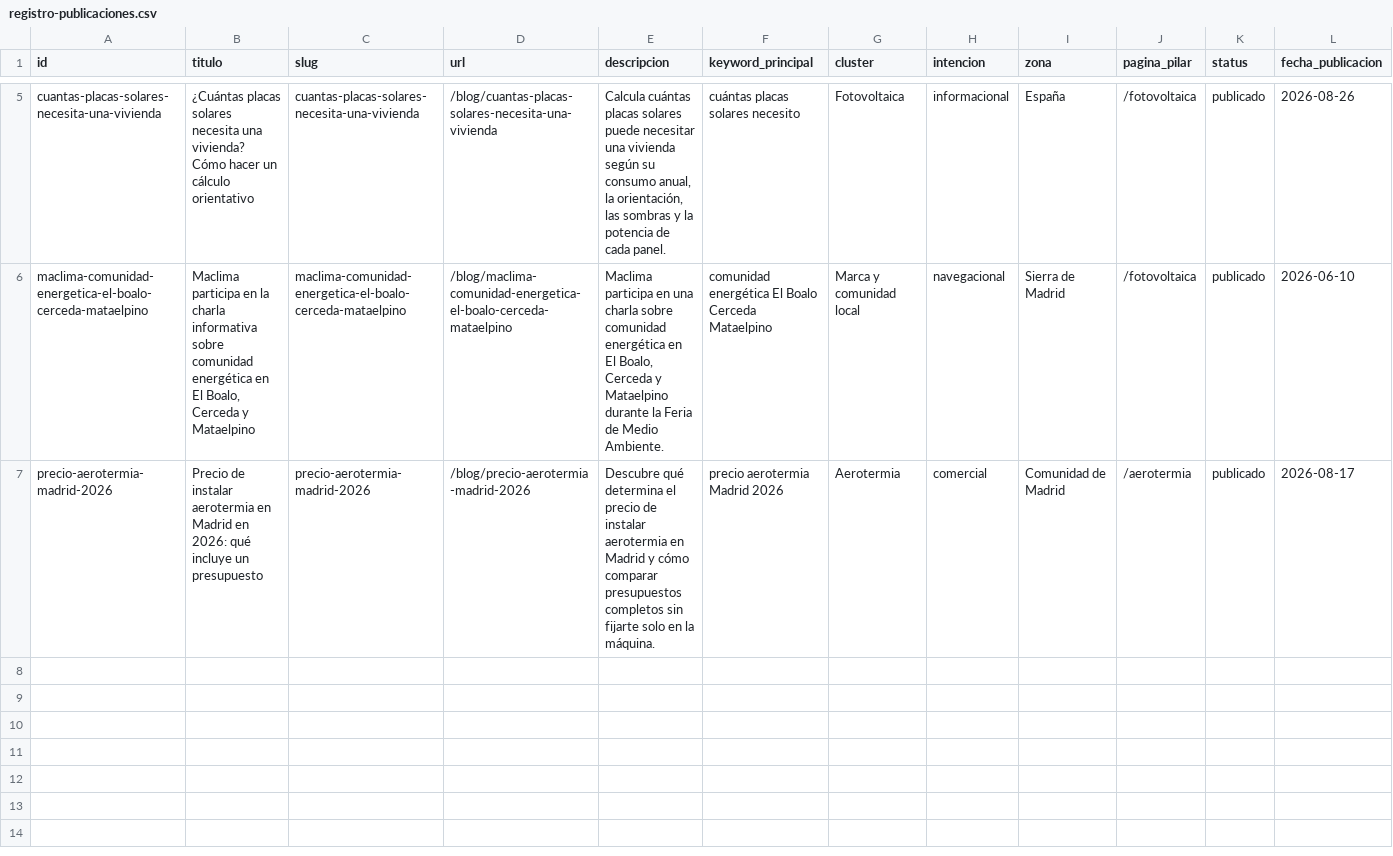
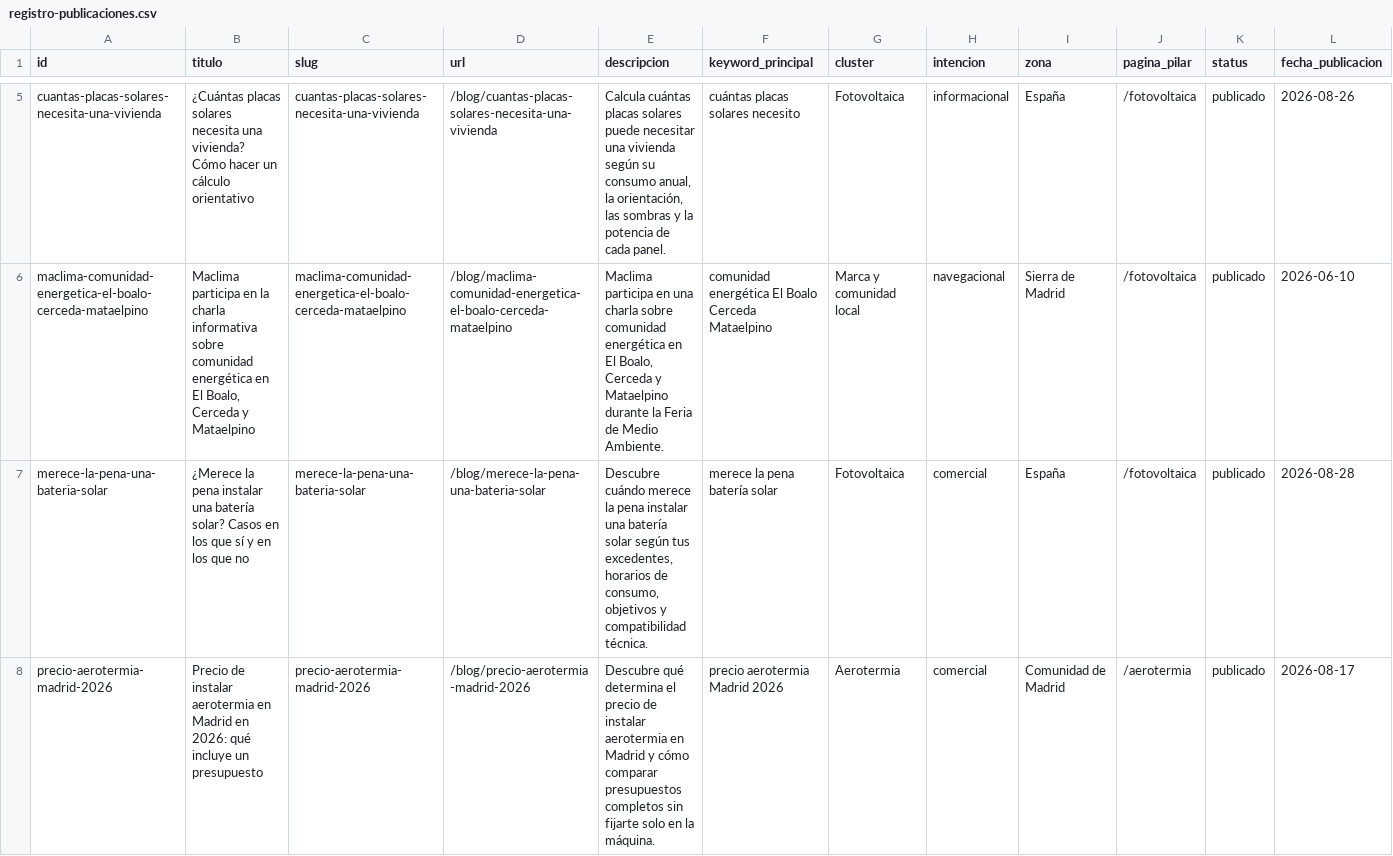
Before and after one commit to DevErickDiCE/maclima, a CSV file: docs/seo/registro-publicaciones.csv, drawn as a sheet; only a part is shown, gaps mark what is left out; rows hold the shown columns only; the diff names each change by its address in the sheet, - before the commit and + after, or states it on an @@ line.

Commit message:
Add solar battery decision guide

```diff
--- a/docs/seo/registro-publicaciones.csv
+++ b/docs/seo/registro-publicaciones.csv
+row 7: merece-la-pena-una-bateria-solar | ¿Merece la pena instalar una batería solar? Casos en los que sí y en los que no | merece-la-pena-una-bateria-solar | /blog/merece-la-pena-una-bateria-solar | Descubre cuándo merece la pena instalar una batería solar según tus excedentes, horarios de consumo, objetivos y compatibilidad técnica. | merece la pena batería solar | Fotovoltaica | comercial | España | /fotovoltaica | publicado | 2026-08-28
```
Also changed, not shown: docs/seo/calendario-publicaciones.csv, 3 other files.
